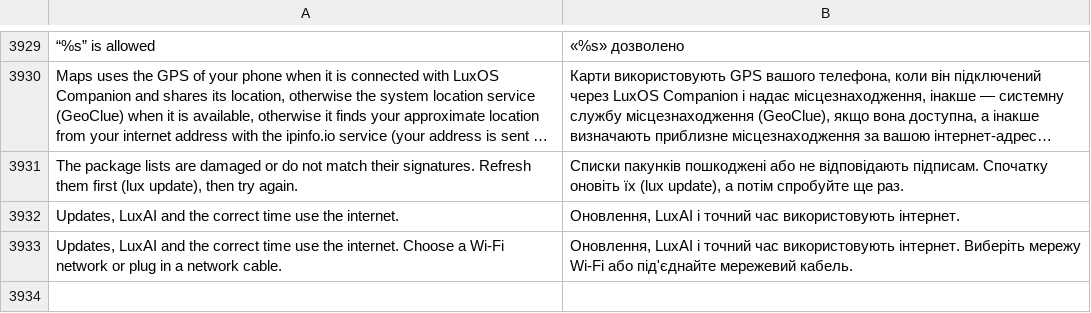
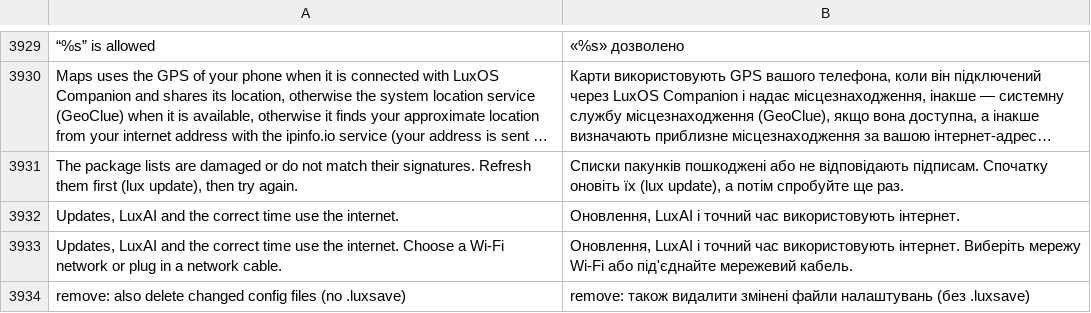
Before and after one commit to luxopes/LuxOS-Arch, a TSV file: packages/luxos-i18n/files/uk.tsv, drawn as a sheet; only a part is shown, gaps mark what is left out; long unchanged cells end in …; the diff names each change by its address in the sheet, - before the commit and + after, or states it on an @@ line.

```diff
--- a/packages/luxos-i18n/files/uk.tsv
+++ b/packages/luxos-i18n/files/uk.tsv
+row 3934: remove: also delete changed config files (no .luxsave) | remove: також видалити змінені файли налаштувань (без .luxsave)
```
Also changed, not shown: packages/luxos-i18n/files/es.tsv, packages/luxos-i18n/files/fr.tsv, 17 other files.
